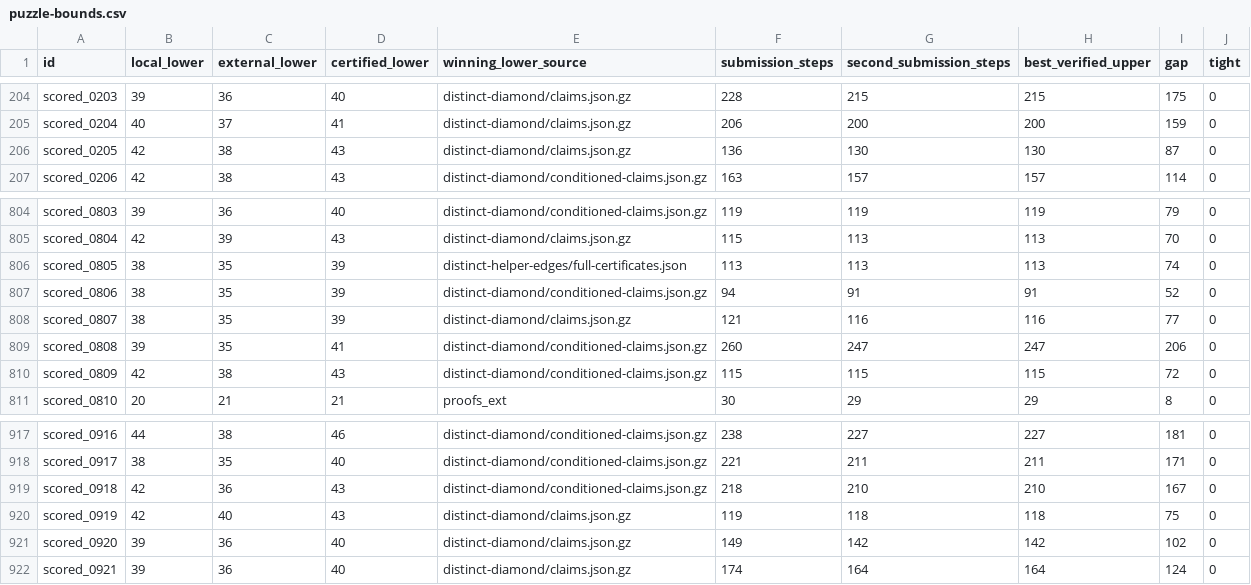
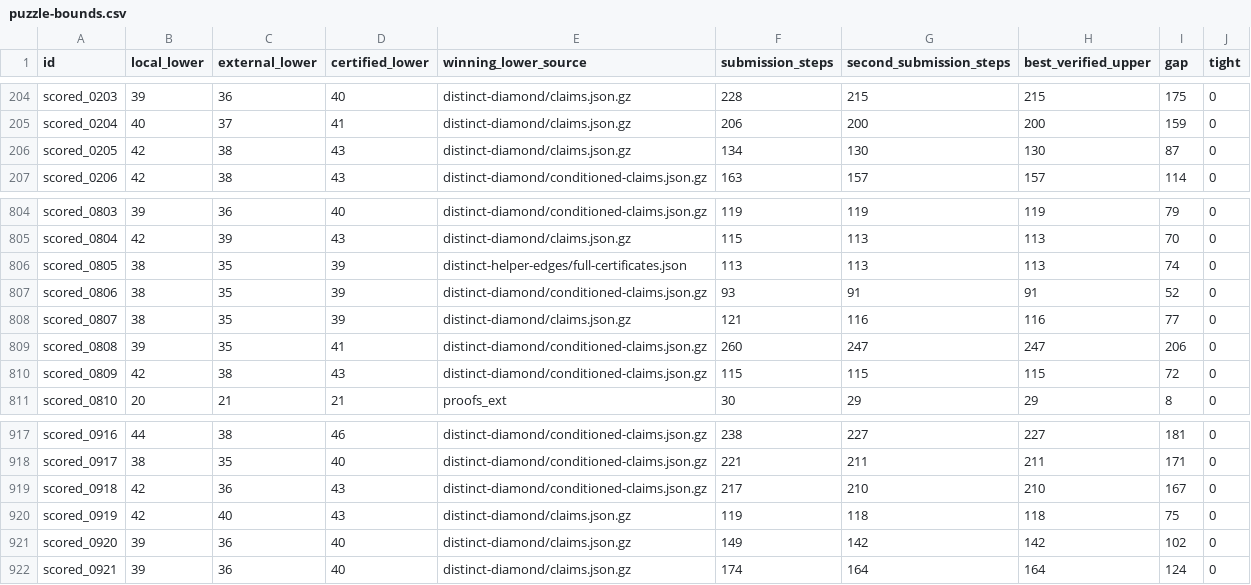
Before and after one commit to Hansen0223/Santa_2026, a CSV file: collaboration/puzzle-bounds.csv, drawn as a sheet; only a part is shown, gaps mark what is left out.

```diff
--- a/collaboration/puzzle-bounds.csv
+++ b/collaboration/puzzle-bounds.csv
@@ -205,3 +205,3 @@ scored_0203,39,36,40,distinct-diamond/claims.json.gz,228,215,215,175,0
 scored_0204,40,37,41,distinct-diamond/claims.json.gz,206,200,200,159,0
-scored_0205,42,38,43,distinct-diamond/claims.json.gz,136,130,130,87,0
+scored_0205,42,38,43,distinct-diamond/claims.json.gz,134,130,130,87,0
 scored_0206,42,38,43,distinct-diamond/conditioned-claims.json.gz,163,157,157,114,0
@@ -806,3 +806,3 @@ scored_0804,42,39,43,distinct-diamond/claims.json.gz,115,113,113,70,0
 scored_0805,38,35,39,distinct-helper-edges/full-certificates.json,113,113,113,74,0
-scored_0806,38,35,39,distinct-diamond/conditioned-claims.json.gz,94,91,91,52,0
+scored_0806,38,35,39,distinct-diamond/conditioned-claims.json.gz,93,91,91,52,0
 scored_0807,38,35,39,distinct-diamond/claims.json.gz,121,116,116,77,0
@@ -918,3 +918,3 @@ scored_0916,44,38,46,distinct-diamond/conditioned-claims.json.gz,238,227,227,181
 scored_0917,38,35,40,distinct-diamond/conditioned-claims.json.gz,221,211,211,171,0
-scored_0918,42,36,43,distinct-diamond/conditioned-claims.json.gz,218,210,210,167,0
+scored_0918,42,36,43,distinct-diamond/conditioned-claims.json.gz,217,210,210,167,0
 scored_0919,42,40,43,distinct-diamond/claims.json.gz,119,118,118,75,0
```
Also changed, not shown: origins.csv, 8 other files.
